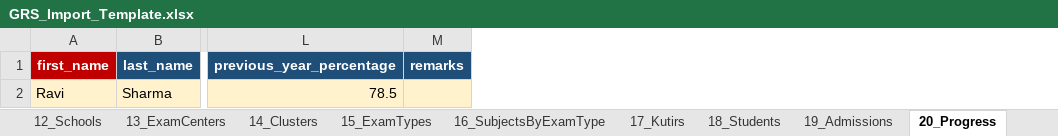
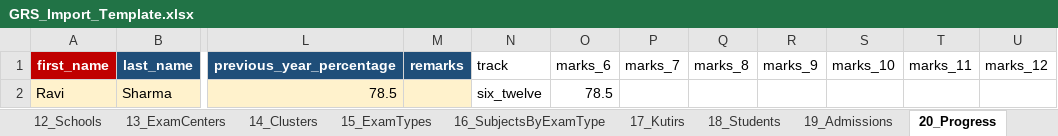
Before and after one commit to digoyal/KutirGRS, an Excel workbook: GRS_Import_Template.xlsx, sheet 20_Progress, drawn as a sheet; only a part is shown, gaps mark what is left out; values as stored, in another font and other column widths than the file's, no borders; the diff names each change by its address in the sheet, - before the commit and + after, or states it on an @@ line.

```diff
--- a/GRS_Import_Template.xlsx (sheet 20_Progress)
+++ b/GRS_Import_Template.xlsx (sheet 20_Progress)
+column N (track), row 2: six_twelve
+column O (marks_6), row 2: 78.5
+column P (marks_7), empty
+column Q (marks_8), empty
+column R (marks_9), empty
+column S (marks_10), empty
+column T (marks_11), empty
+column U (marks_12), empty
```
Also changed, not shown: sheet 19_Admissions, sheet 18_Students, 32 other files.
